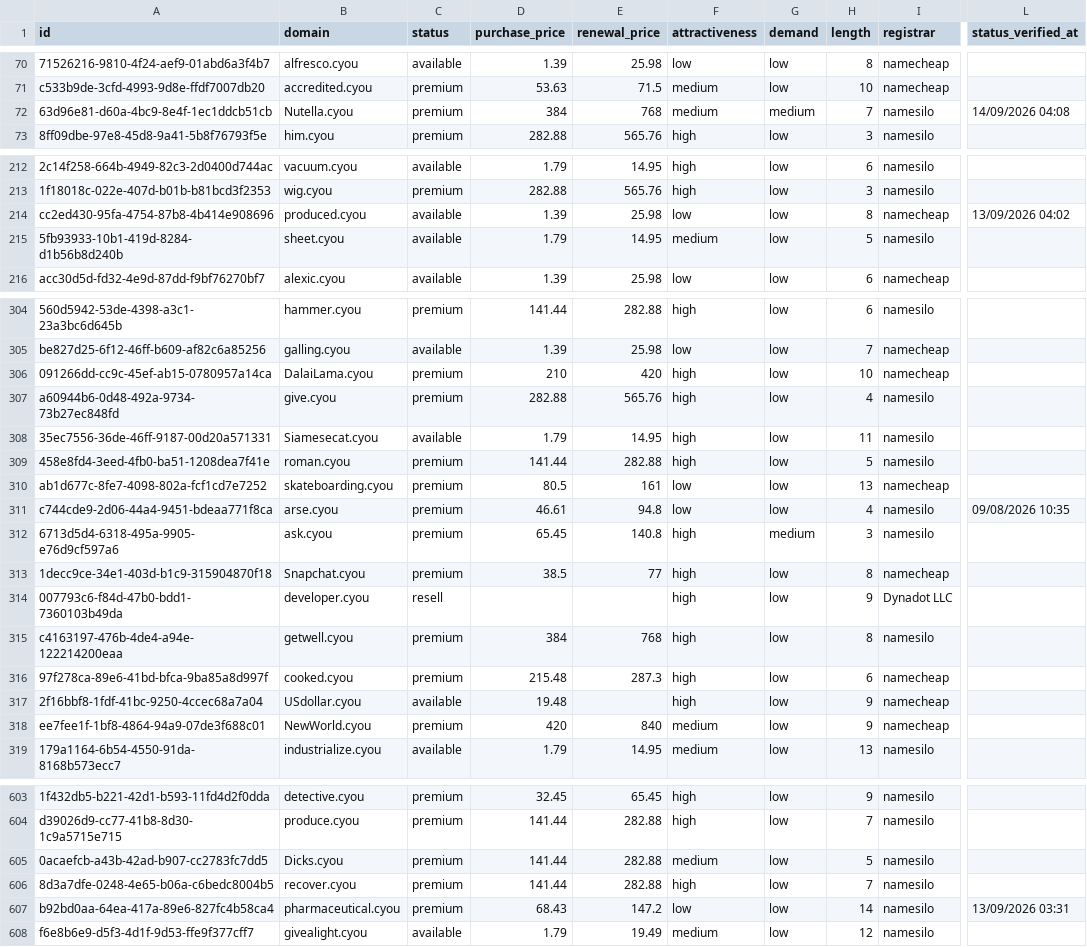
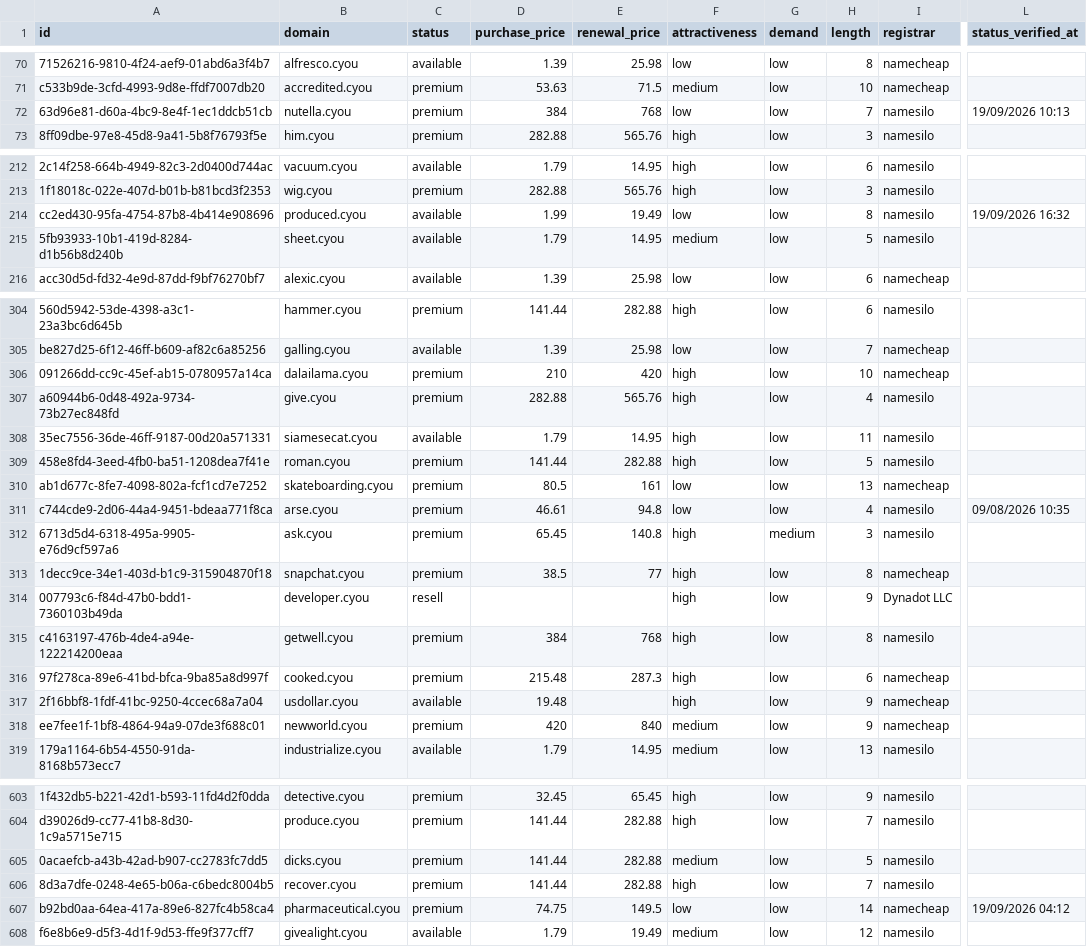
Before and after one commit to UniqueDomains/cyou-oneword-domains, a CSV file: cyou.csv, drawn as a sheet; only a part is shown, gaps mark what is left out; the diff covers the shown part only; the diff names each change by its address in the sheet, - before the commit and + after, or states it on an @@ line.

Commit message:
Domains update

```diff
--- a/cyou.csv
+++ b/cyou.csv
-B72 (domain): Nutella.cyou
+B72 (domain): nutella.cyou
-F72 (attractiveness): medium
+F72 (attractiveness): low
-G72 (demand): medium
+G72 (demand): low
-L72 (status_verified_at): 14/09/2026 04:08
+L72 (status_verified_at): 19/09/2026 10:13
-D214 (purchase_price): 1.39
+D214 (purchase_price): 1.99
-E214 (renewal_price): 25.98
+E214 (renewal_price): 19.49
-I214 (registrar): namecheap
+I214 (registrar): namesilo
-L214 (status_verified_at): 13/09/2026 04:02
+L214 (status_verified_at): 19/09/2026 16:32
-B306 (domain): DalaiLama.cyou
+B306 (domain): dalailama.cyou
-B308 (domain): Siamesecat.cyou
+B308 (domain): siamesecat.cyou
-B313 (domain): Snapchat.cyou
+B313 (domain): snapchat.cyou
-B317 (domain): USdollar.cyou
+B317 (domain): usdollar.cyou
-B318 (domain): NewWorld.cyou
+B318 (domain): newworld.cyou
-B605 (domain): Dicks.cyou
+B605 (domain): dicks.cyou
-D607 (purchase_price): 68.43
+D607 (purchase_price): 74.75
-E607 (renewal_price): 147.2
+E607 (renewal_price): 149.5
-I607 (registrar): namesilo
+I607 (registrar): namecheap
-L607 (status_verified_at): 13/09/2026 03:31
+L607 (status_verified_at): 19/09/2026 04:12
```
Also changed, not shown: 86 edited cells elsewhere in this file, 4 other files.
